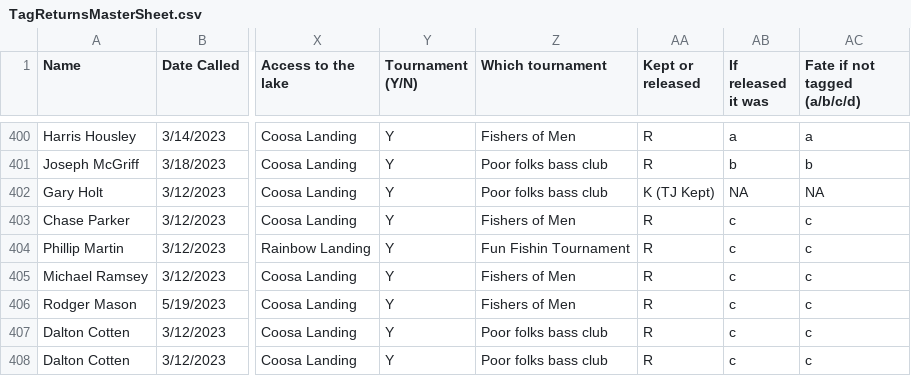
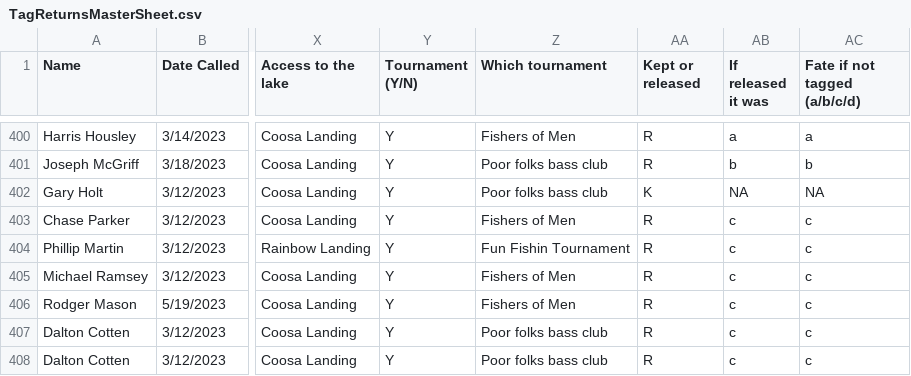
Before and after one commit to PrullMarcus/MastersAnalysis, a CSV file: TagReturnsMasterSheet.csv, drawn as a sheet; only a part is shown, gaps mark what is left out; the diff names each change by its address in the sheet, - before the commit and + after, or states it on an @@ line.

Commit message:
Add files via upload

```diff
--- a/TagReturnsMasterSheet.csv
+++ b/TagReturnsMasterSheet.csv
-AA402 (Kept or released): K (TJ Kept)
+AA402 (Kept or released): K
```
